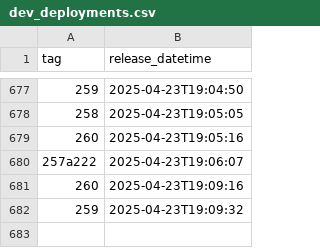
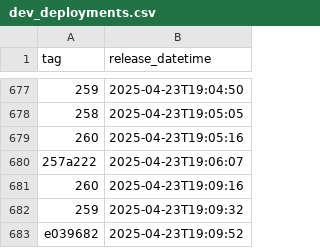
Before and after one commit to NHSDigital/eps-vpc-resources, a CSV file: _data/dev_deployments.csv, drawn as a sheet; only a part is shown, gaps mark what is left out; the diff names each change by its address in the sheet, - before the commit and + after, or states it on an @@ line.

```diff
--- a/_data/dev_deployments.csv
+++ b/_data/dev_deployments.csv
+row 683: e039682 | 2025-04-23T19:09:52
```
Also changed, not shown: 1 other file.
